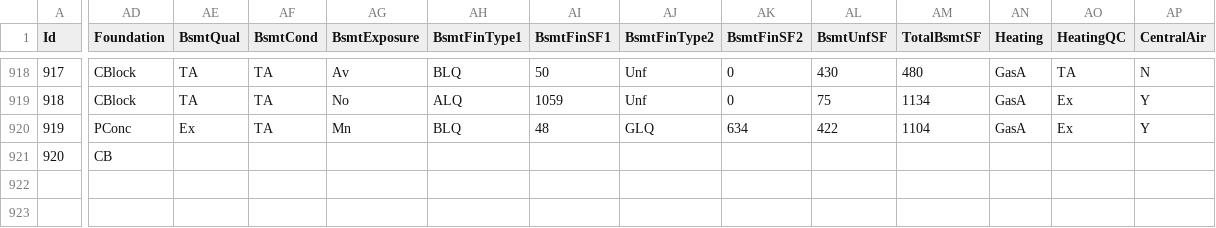
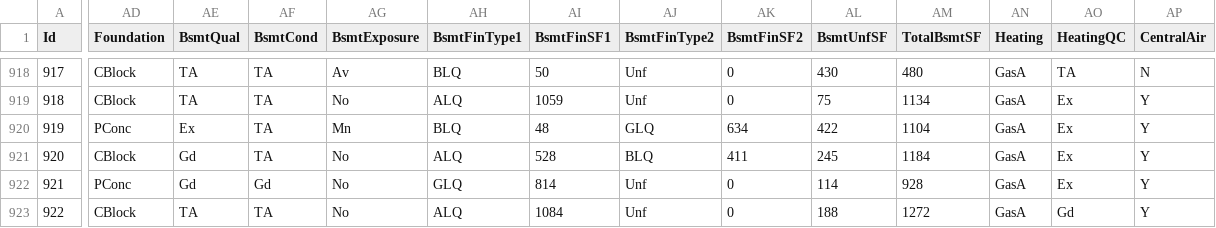
Before and after one commit to alioaza/-Architicture-Seminars-Msc-2nd-, a CSV file: train.csv, drawn as a sheet; only a part is shown, gaps mark what is left out; rows hold the shown columns only; the diff covers the shown part only; the diff names each change by its address in the sheet, - before the commit and + after, or states it on an @@ line.

Commit message:
Refactoring code.

```diff
--- a/train.csv
+++ b/train.csv
-AD921 (Foundation): CB
+AD921 (Foundation): CBlock
-AE921 (BsmtQual): (empty)
+AE921 (BsmtQual): Gd
-AF921 (BsmtCond): (empty)
+AF921 (BsmtCond): TA
-AG921 (BsmtExposure): (empty)
+AG921 (BsmtExposure): No
-AH921 (BsmtFinType1): (empty)
+AH921 (BsmtFinType1): ALQ
-AI921 (BsmtFinSF1): (empty)
+AI921 (BsmtFinSF1): 528
-AJ921 (BsmtFinType2): (empty)
+AJ921 (BsmtFinType2): BLQ
-AK921 (BsmtFinSF2): (empty)
+AK921 (BsmtFinSF2): 411
-AL921 (BsmtUnfSF): (empty)
+AL921 (BsmtUnfSF): 245
-AM921 (TotalBsmtSF): (empty)
+AM921 (TotalBsmtSF): 1184
-AN921 (Heating): (empty)
+AN921 (Heating): GasA
-AO921 (HeatingQC): (empty)
+AO921 (HeatingQC): Ex
-AP921 (CentralAir): (empty)
+AP921 (CentralAir): Y
+row 922: 921 | PConc | Gd | Gd | No | GLQ | 814 | Unf | 0 | 114 | 928 | GasA | Ex | Y
+row 923: 922 | CBlock | TA | TA | No | ALQ | 1084 | Unf | 0 | 188 | 1272 | GasA | Gd | Y
```
Also changed, not shown: 39 edited cells elsewhere in this file.
